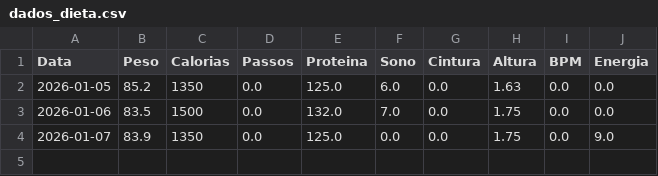
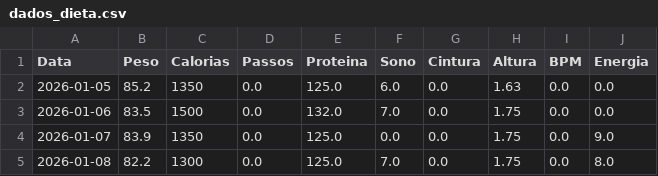
Before and after one commit to diegotonialperetti/meu-dashboard-metabolico, a CSV file: dados_dieta.csv, drawn as a sheet.

Commit message:
Novo registro: 2026-01-08

```diff
--- a/dados_dieta.csv
+++ b/dados_dieta.csv
@@ -4 +4,2 @@ Data,Peso,Calorias,Passos,Proteina,Sono,Cintura,Altura,BPM,Energia
 2026-01-07,83.9,1350,0.0,125.0,0.0,0.0,1.75,0.0,9.0
+2026-01-08,82.2,1300,0.0,125.0,7.0,0.0,1.75,0.0,8.0
```
